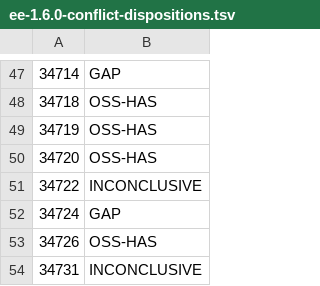
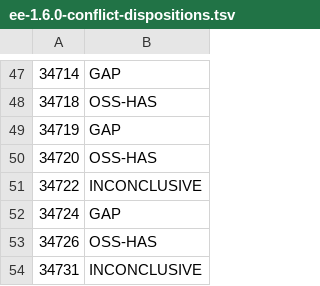
Before and after one commit to nudgebee/nudgebee, a TSV file: scripts/oss-sync/manifests/ee-1.6.0-conflict-dispositions.tsv, drawn as a sheet; only a part is shown, gaps mark what is left out.

```diff
--- a/scripts/oss-sync/manifests/ee-1.6.0-conflict-dispositions.tsv
+++ b/scripts/oss-sync/manifests/ee-1.6.0-conflict-dispositions.tsv
@@ -48,3 +48,3 @@
 34718	OSS-HAS
-34719	OSS-HAS
+34719	GAP
 34720	OSS-HAS
```
Also changed, not shown: scripts/oss-sync/manifests/ee-1.6.0-final.tsv, scripts/oss-sync/manifests/ee-1.6.0-manual-dispositions.tsv, 3 other files.
